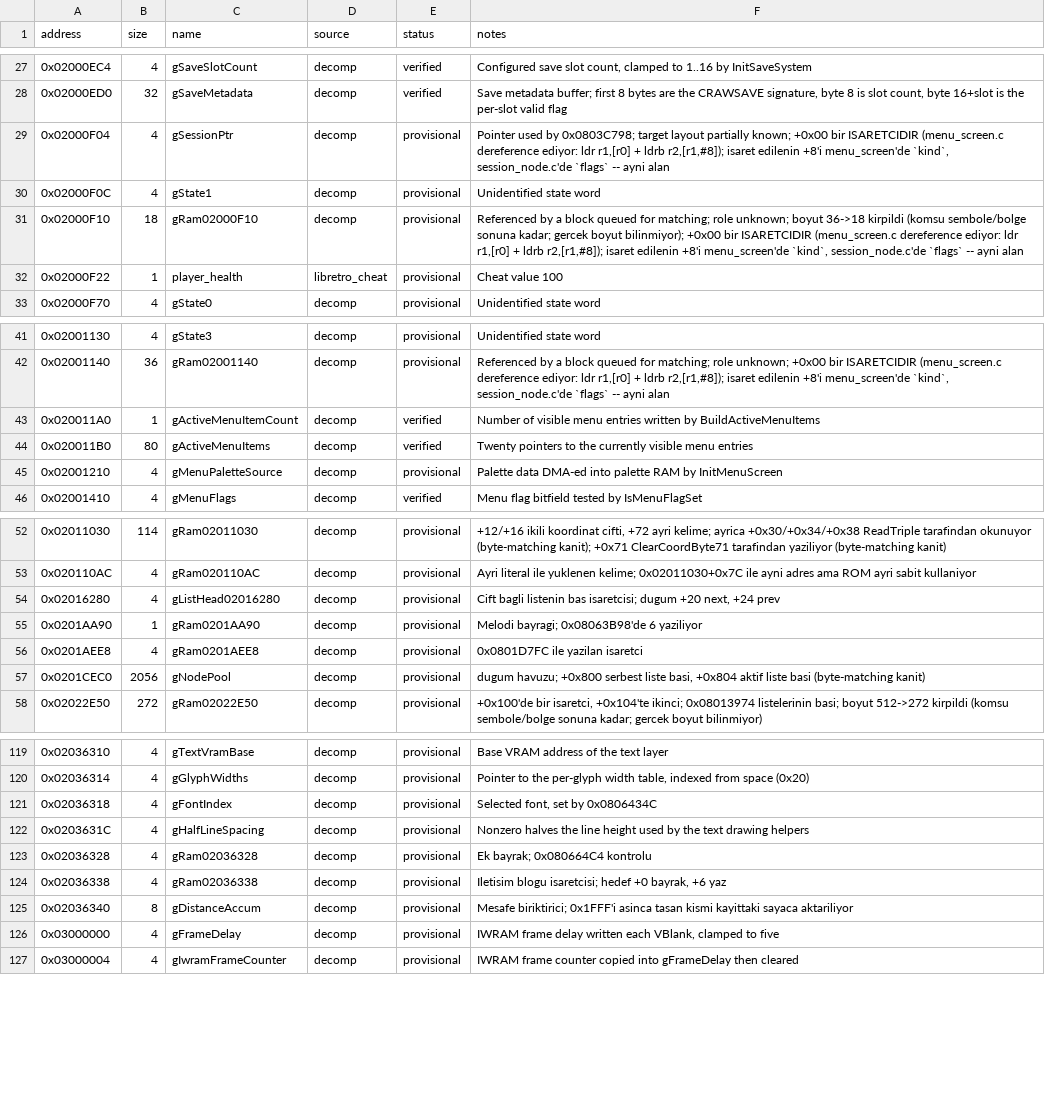
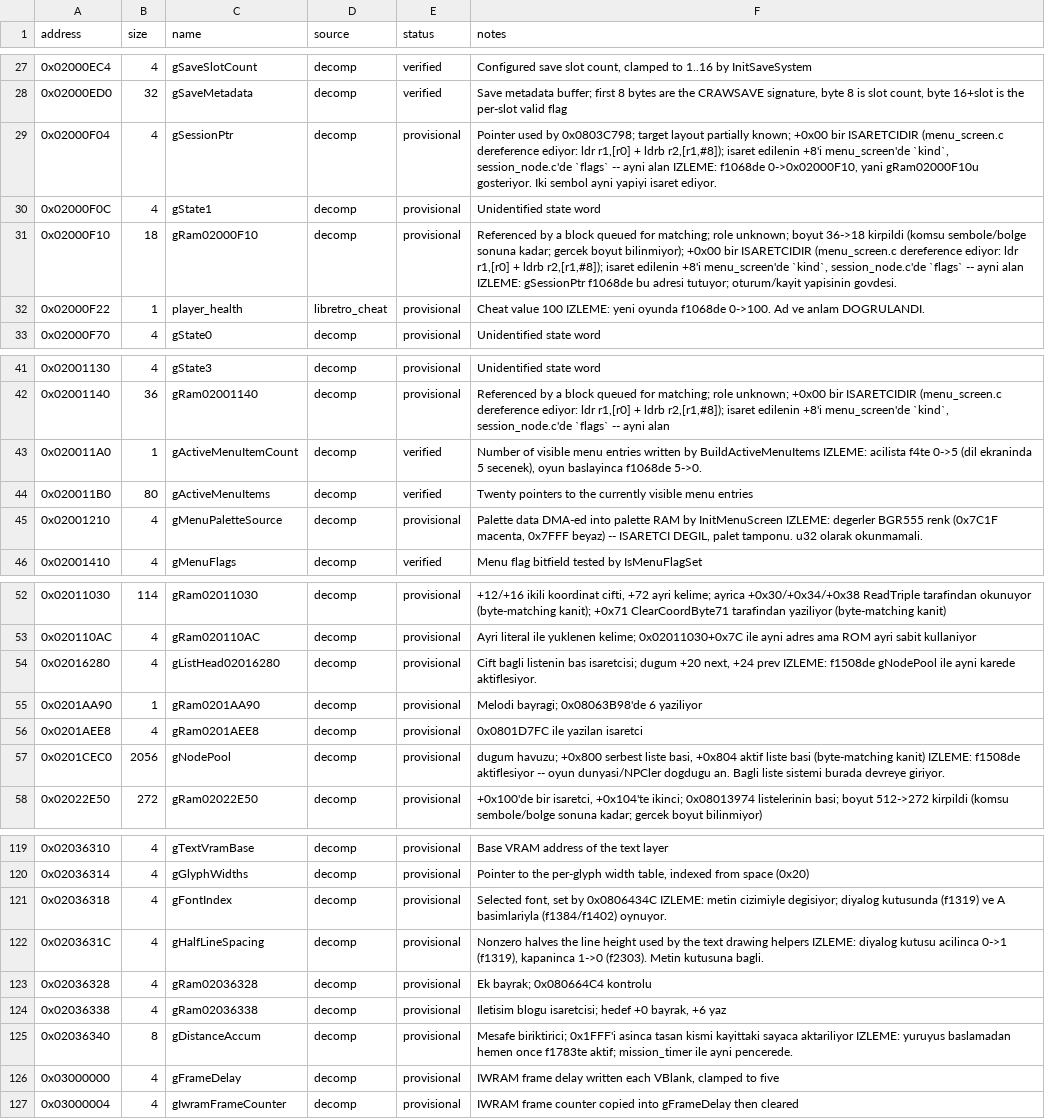
Before and after one commit to ahm3texe/gta-advance, a CSV file: data/ram_map.csv, drawn as a sheet; only a part is shown, gaps mark what is left out; the diff covers the shown part only.

Commit message:
Izleme logu cozumlendi: 14 sembole kanit, oyun akisi kare kare eslestirildi

```diff
--- a/data/ram_map.csv
+++ b/data/ram_map.csv
@@ -28,6 +28,6 @@ address,size,name,source,status,notes
 0x02000ED0,32,gSaveMetadata,decomp,verified,"Save metadata buffer; first 8 bytes are the CRAWSAVE signature, byte 8 is slot count, byte 16+slot is the per-slot valid flag"
-0x02000F04,4,gSessionPtr,decomp,provisional,"Pointer used by 0x0803C798; target layout partially known; +0x00 bir ISARETCIDIR (menu_screen.c dereference ediyor: ldr r1,[r0] + ldrb r2,[r1,#8]); isaret edilenin +8'i menu_screen'de `kind`, session_node.c'de `flags` -- ayni alan"
+0x02000F04,4,gSessionPtr,decomp,provisional,"Pointer used by 0x0803C798; target layout partially known; +0x00 bir ISARETCIDIR (menu_screen.c dereference ediyor: ldr r1,[r0] + ldrb r2,[r1,#8]); isaret edilenin +8'i menu_screen'de `kind`, session_node.c'de `flags` -- ayni alan  IZLEME: f1068de 0->0x02000F10, yani gRam02000F10u gosteriyor. Iki sembol ayni yapiyi isaret ediyor."
 0x02000F0C,4,gState1,decomp,provisional,Unidentified state word
-0x02000F10,18,gRam02000F10,decomp,provisional,"Referenced by a block queued for matching; role unknown; boyut 36->18 kirpildi (komsu sembole/bolge sonuna kadar; gercek boyut bilinmiyor); +0x00 bir ISARETCIDIR (menu_screen.c dereference ediyor: ldr r1,[r0] + ldrb r2,[r1,#8]); isaret edilenin +8'i menu_screen'de `kind`, session_node.c'de `flags` -- ayni alan"
-0x02000F22,1,player_health,libretro_cheat,provisional,Cheat value 100
+0x02000F10,18,gRam02000F10,decomp,provisional,"Referenced by a block queued for matching; role unknown; boyut 36->18 kirpildi (komsu sembole/bolge sonuna kadar; gercek boyut bilinmiyor); +0x00 bir ISARETCIDIR (menu_screen.c dereference ediyor: ldr r1,[r0] + ldrb r2,[r1,#8]); isaret edilenin +8'i menu_screen'de `kind`, session_node.c'de `flags` -- ayni alan  IZLEME: gSessionPtr f1068de bu adresi tutuyor; oturum/kayit yapisinin govdesi."
+0x02000F22,1,player_health,libretro_cheat,provisional,Cheat value 100  IZLEME: yeni oyunda f1068de 0->100. Ad ve anlam DOGRULANDI.
 0x02000F70,4,gState0,decomp,provisional,Unidentified state word
@@ -42,5 +42,5 @@ address,size,name,source,status,notes
 0x02001140,36,gRam02001140,decomp,provisional,"Referenced by a block queued for matching; role unknown; +0x00 bir ISARETCIDIR (menu_screen.c dereference ediyor: ldr r1,[r0] + ldrb r2,[r1,#8]); isaret edilenin +8'i menu_screen'de `kind`, session_node.c'de `flags` -- ayni alan"
-0x020011A0,1,gActiveMenuItemCount,decomp,verified,Number of visible menu entries written by BuildActiveMenuItems
+0x020011A0,1,gActiveMenuItemCount,decomp,verified,"Number of visible menu entries written by BuildActiveMenuItems  IZLEME: acilista f4te 0->5 (dil ekraninda 5 secenek), oyun baslayinca f1068de 5->0."
 0x020011B0,80,gActiveMenuItems,decomp,verified,Twenty pointers to the currently visible menu entries
-0x02001210,4,gMenuPaletteSource,decomp,provisional,Palette data DMA-ed into palette RAM by InitMenuScreen
+0x02001210,4,gMenuPaletteSource,decomp,provisional,"Palette data DMA-ed into palette RAM by InitMenuScreen  IZLEME: degerler BGR555 renk (0x7C1F macenta, 0x7FFF beyaz) -- ISARETCI DEGIL, palet tamponu. u32 olarak okunmamali."
 0x02001410,4,gMenuFlags,decomp,verified,Menu flag bitfield tested by IsMenuFlagSet
@@ -53,6 +53,6 @@ address,size,name,source,status,notes
 0x020110AC,4,gRam020110AC,decomp,provisional,Ayri literal ile yuklenen kelime; 0x02011030+0x7C ile ayni adres ama ROM ayri sabit kullaniyor
-0x02016280,4,gListHead02016280,decomp,provisional,"Cift bagli listenin bas isaretcisi; dugum +20 next, +24 prev"
+0x02016280,4,gListHead02016280,decomp,provisional,"Cift bagli listenin bas isaretcisi; dugum +20 next, +24 prev  IZLEME: f1508de gNodePool ile ayni karede aktiflesiyor."
 0x0201AA90,1,gRam0201AA90,decomp,provisional,Melodi bayragi; 0x08063B98'de 6 yaziliyor
 0x0201AEE8,4,gRam0201AEE8,decomp,provisional,0x0801D7FC ile yazilan isaretci
-0x0201CEC0,2056,gNodePool,decomp,provisional,"dugum havuzu; +0x800 serbest liste basi, +0x804 aktif liste basi (byte-matching kanit)"
+0x0201CEC0,2056,gNodePool,decomp,provisional,"dugum havuzu; +0x800 serbest liste basi, +0x804 aktif liste basi (byte-matching kanit)  IZLEME: f1508de aktiflesiyor -- oyun dunyasi/NPCler dogdugu an. Bagli liste sistemi burada devreye giriyor."
 0x02022E50,272,gRam02022E50,decomp,provisional,"+0x100'de bir isaretci, +0x104'te ikinci; 0x08013974 listelerinin basi; boyut 512->272 kirpildi (komsu sembole/bolge sonuna kadar; gercek boyut bilinmiyor)"
@@ -120,7 +120,7 @@ address,size,name,source,status,notes
 0x02036314,4,gGlyphWidths,decomp,provisional,"Pointer to the per-glyph width table, indexed from space (0x20)"
-0x02036318,4,gFontIndex,decomp,provisional,"Selected font, set by 0x0806434C"
-0x0203631C,4,gHalfLineSpacing,decomp,provisional,Nonzero halves the line height used by the text drawing helpers
+0x02036318,4,gFontIndex,decomp,provisional,"Selected font, set by 0x0806434C  IZLEME: metin cizimiyle degisiyor; diyalog kutusunda (f1319) ve A basimlariyla (f1384/f1402) oynuyor."
+0x0203631C,4,gHalfLineSpacing,decomp,provisional,"Nonzero halves the line height used by the text drawing helpers  IZLEME: diyalog kutusu acilinca 0->1 (f1319), kapaninca 1->0 (f2303). Metin kutusuna bagli."
 0x02036328,4,gRam02036328,decomp,provisional,Ek bayrak; 0x080664C4 kontrolu
 0x02036338,4,gRam02036338,decomp,provisional,"Iletisim blogu isaretcisi; hedef +0 bayrak, +6 yaz"
-0x02036340,8,gDistanceAccum,decomp,provisional,Mesafe biriktirici; 0x1FFF'i asinca tasan kismi kayittaki sayaca aktariliyor
+0x02036340,8,gDistanceAccum,decomp,provisional,Mesafe biriktirici; 0x1FFF'i asinca tasan kismi kayittaki sayaca aktariliyor  IZLEME: yuruyus baslamadan hemen once f1783te aktif; mission_timer ile ayni pencerede.
 0x03000000,4,gFrameDelay,decomp,provisional,"IWRAM frame delay written each VBlank, clamped to five"
```
Also changed, not shown: 4 edited cells elsewhere in this file, 2 other files.
